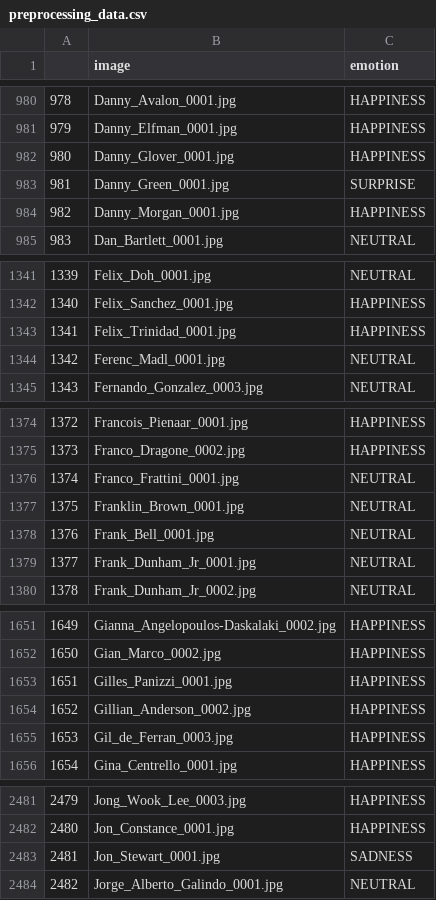
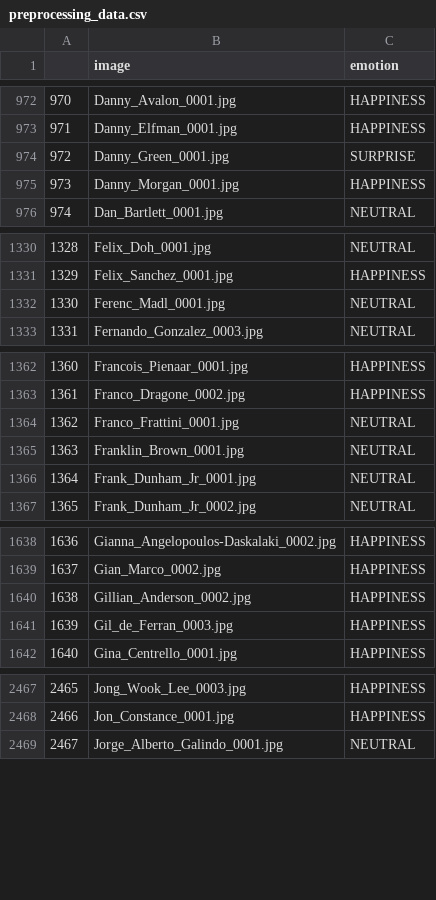
Before and after one commit to asnnat/FacialExpressionRecognition, a CSV file: data_csv/preprocessing_data.csv, drawn as a sheet; only a part is shown, gaps mark what is left out; the diff covers the shown part only; the diff names each change by its address in the sheet, - before the commit and + after, or states it on an @@ line.

```diff
--- a/data_csv/preprocessing_data.csv
+++ b/data_csv/preprocessing_data.csv
@@ column A renumbered from row 13 down @@
-row 982: 980 | Danny_Glover_0001.jpg | HAPPINESS
-row 1343: 1341 | Felix_Trinidad_0001.jpg | HAPPINESS
-row 1378: 1376 | Frank_Bell_0001.jpg | NEUTRAL
-row 1653: 1651 | Gilles_Panizzi_0001.jpg | HAPPINESS
-row 2483: 2481 | Jon_Stewart_0001.jpg | SADNESS
```
Also changed, not shown: 31 removed rows elsewhere in this file, data_csv/test.csv, data_csv/train.csv.
